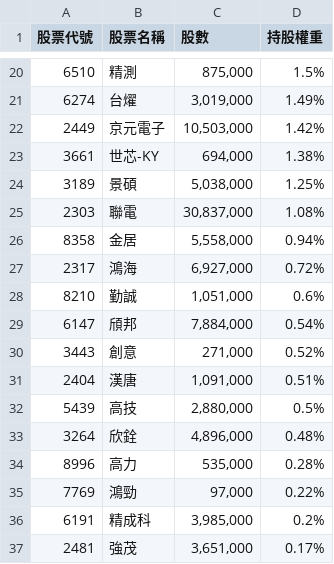
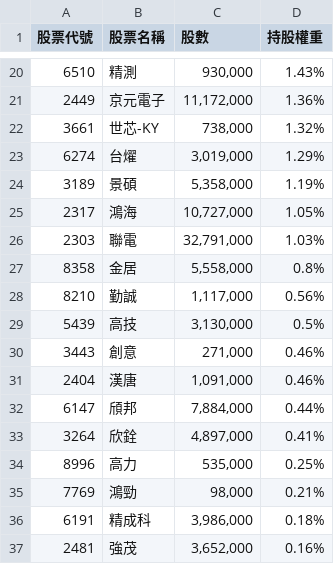
Before and after one commit to s61313/A18900_FTE, a CSV file: data/49YTW_portfolio_20260427.csv, drawn as a sheet; only a part is shown, gaps mark what is left out; the diff covers the shown part only.

```diff
--- a/data/49YTW_portfolio_20260427.csv
+++ b/data/49YTW_portfolio_20260427.csv
@@ -20,18 +20,18 @@
-6510,精測,"875,000",1.5%
-6274,台燿,"3,019,000",1.49%
-2449,京元電子,"10,503,000",1.42%
-3661,世芯-KY,"694,000",1.38%
-3189,景碩,"5,038,000",1.25%
-2303,聯電,"30,837,000",1.08%
-8358,金居,"5,558,000",0.94%
-2317,鴻海,"6,927,000",0.72%
-8210,勤誠,"1,051,000",0.6%
-6147,頎邦,"7,884,000",0.54%
-3443,創意,"271,000",0.52%
-2404,漢唐,"1,091,000",0.51%
-5439,高技,"2,880,000",0.5%
-3264,欣銓,"4,896,000",0.48%
-8996,高力,"535,000",0.28%
-7769,鴻勁,"97,000",0.22%
-6191,精成科,"3,985,000",0.2%
-2481,強茂,"3,651,000",0.17%
+6510,精測,"930,000",1.43%
+2449,京元電子,"11,172,000",1.36%
+3661,世芯-KY,"738,000",1.32%
+6274,台燿,"3,019,000",1.29%
+3189,景碩,"5,358,000",1.19%
+2317,鴻海,"10,727,000",1.05%
+2303,聯電,"32,791,000",1.03%
+8358,金居,"5,558,000",0.8%
+8210,勤誠,"1,117,000",0.56%
+5439,高技,"3,130,000",0.5%
+3443,創意,"271,000",0.46%
+2404,漢唐,"1,091,000",0.46%
+6147,頎邦,"7,884,000",0.44%
+3264,欣銓,"4,897,000",0.41%
+8996,高力,"535,000",0.25%
+7769,鴻勁,"98,000",0.21%
+6191,精成科,"3,986,000",0.18%
+2481,強茂,"3,652,000",0.16%
```
Also changed, not shown: 8 added rows, 9 removed rows and 37 edited cells elsewhere in this file, 8 other files.
